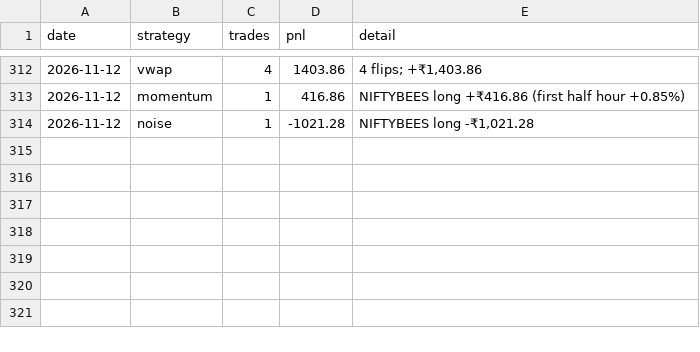
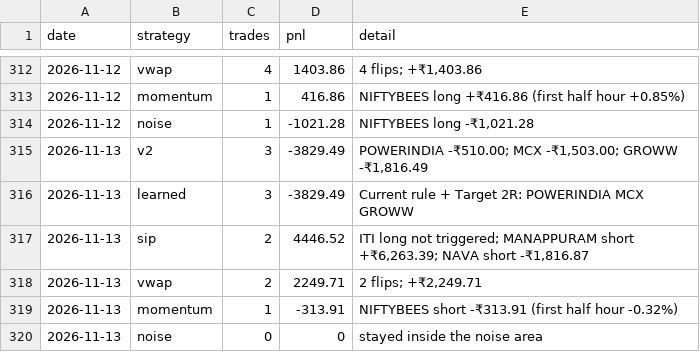
Before and after one commit to Adit0396/AlgoTrading, a CSV file: forward-test-data-india/review/race.csv, drawn as a sheet; only a part is shown, gaps mark what is left out.

```diff
--- a/forward-test-data-india/review/race.csv
+++ b/forward-test-data-india/review/race.csv
@@ -314 +314,7 @@ date,strategy,trades,pnl,detail
 2026-11-12,noise,1,-1021.28,"NIFTYBEES long -₹1,021.28"
+2026-11-13,v2,3,-3829.49,"POWERINDIA -₹510.00; MCX -₹1,503.00; GROWW -₹1,816.49"
+2026-11-13,learned,3,-3829.49,Current rule + Target 2R: POWERINDIA MCX GROWW
+2026-11-13,sip,2,4446.52,"ITI long not triggered; MANAPPURAM short +₹6,263.39; NAVA short -₹1,816.87"
+2026-11-13,vwap,2,2249.71,"2 flips; +₹2,249.71"
+2026-11-13,momentum,1,-313.91,NIFTYBEES short -₹313.91 (first half hour -0.32%)
+2026-11-13,noise,0,0,stayed inside the noise area
```
Also changed, not shown: forward-test-data-india/review/candidates.csv, forward-test-data-india/review/learned.csv, 13 other files.
